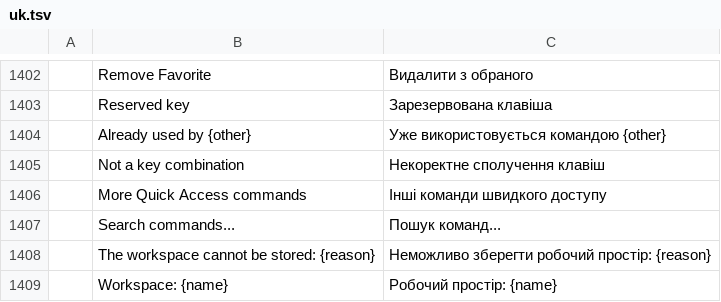
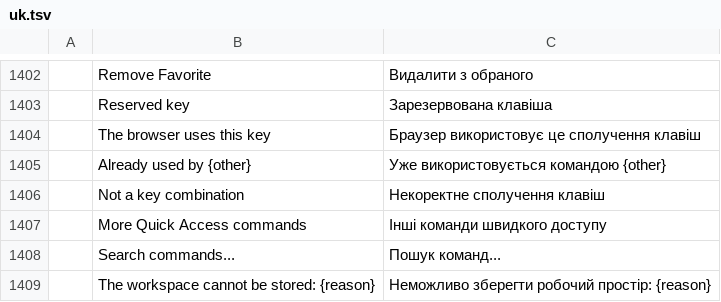
Before and after one commit to tuananhfr/cadcraft, a TSV file: crates/ui-egui/src/i18n/uk.tsv, drawn as a sheet; only a part is shown, gaps mark what is left out; the shorter side is filled out with more unchanged rows.

Commit message:
ui: web key table avoids browser-reserved keys

```diff
--- a/crates/ui-egui/src/i18n/uk.tsv
+++ b/crates/ui-egui/src/i18n/uk.tsv
@@ -1403,2 +1403,3 @@
 	Reserved key	Зарезервована клавіша
+	The browser uses this key	Браузер використовує це сполучення клавіш
 	Already used by {other}	Уже використовується командою {other}
```
Also changed, not shown: 3 other files.
